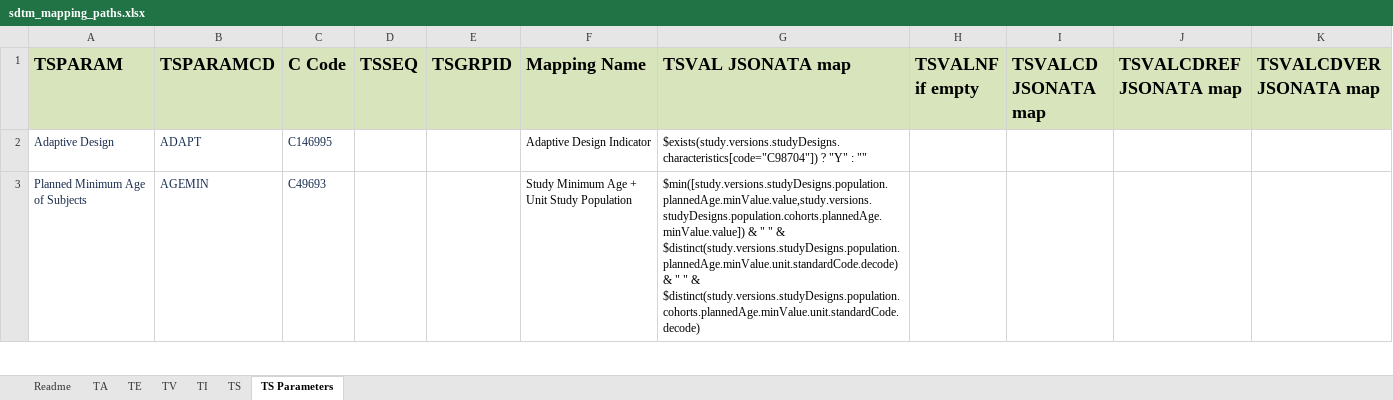
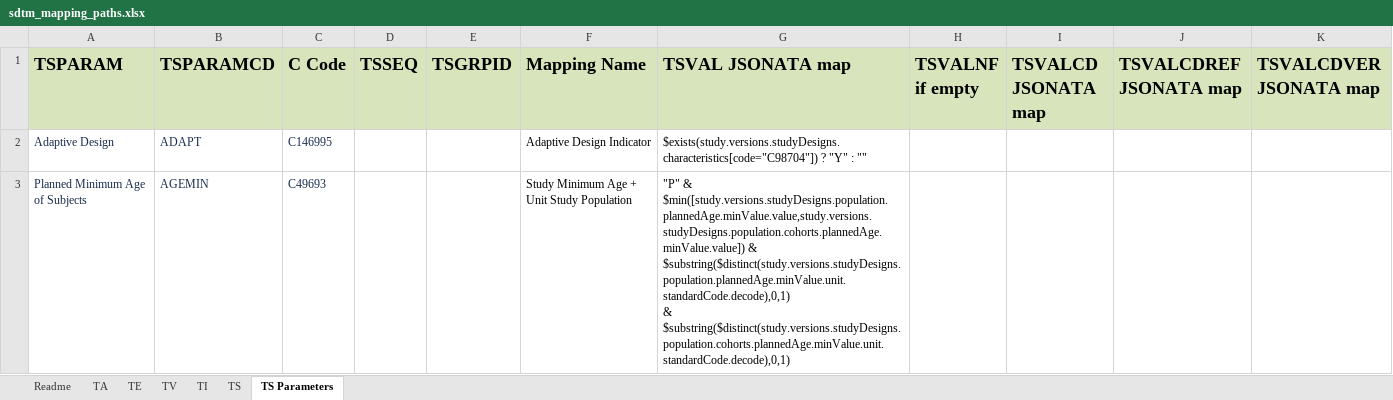
Before and after one commit to ClinLine/USDM_SDTM_mapper, an Excel workbook: Maps/sdtm_mapping_paths.xlsx, sheet TS Parameters, drawn as a sheet; only a part is shown; values as stored, in another font and other column widths than the file's, no borders; ↵ is a line break in a cell; the diff covers the shown part only; the diff names each change by its address in the sheet, - before the commit and + after, or states it on an @@ line.

```diff
--- a/Maps/sdtm_mapping_paths.xlsx (sheet TS Parameters)
+++ b/Maps/sdtm_mapping_paths.xlsx (sheet TS Parameters)
-G3 (TSVAL JSONATA map): $min([study.versions.studyDesigns.population.plannedAge.minValue.value,study.versions.studyDesigns.population.cohorts.plannedAge.minValue.value]) & " " & ↵ $distinct(study.versions.studyDesigns.population.plannedAge.minValue.unit.standardCode.decode) ↵ & " " & $distinct(study.versions.studyDesigns.population.cohorts.plannedAge.minValue.unit.standardCode.decode)
+G3 (TSVAL JSONATA map): "P" & $min([study.versions.studyDesigns.population.plannedAge.minValue.value,study.versions.studyDesigns.population.cohorts.plannedAge.minValue.value]) & ↵ $substring($distinct(study.versions.studyDesigns.population.plannedAge.minValue.unit.standardCode.decode),0,1) ↵ & $substring($distinct(study.versions.studyDesigns.population.cohorts.plannedAge.minValue.unit.standardCode.decode),0,1)
```
Also changed, not shown: 4 edited cells elsewhere in this sheet, Output/SDTM_Results.xlsx.
